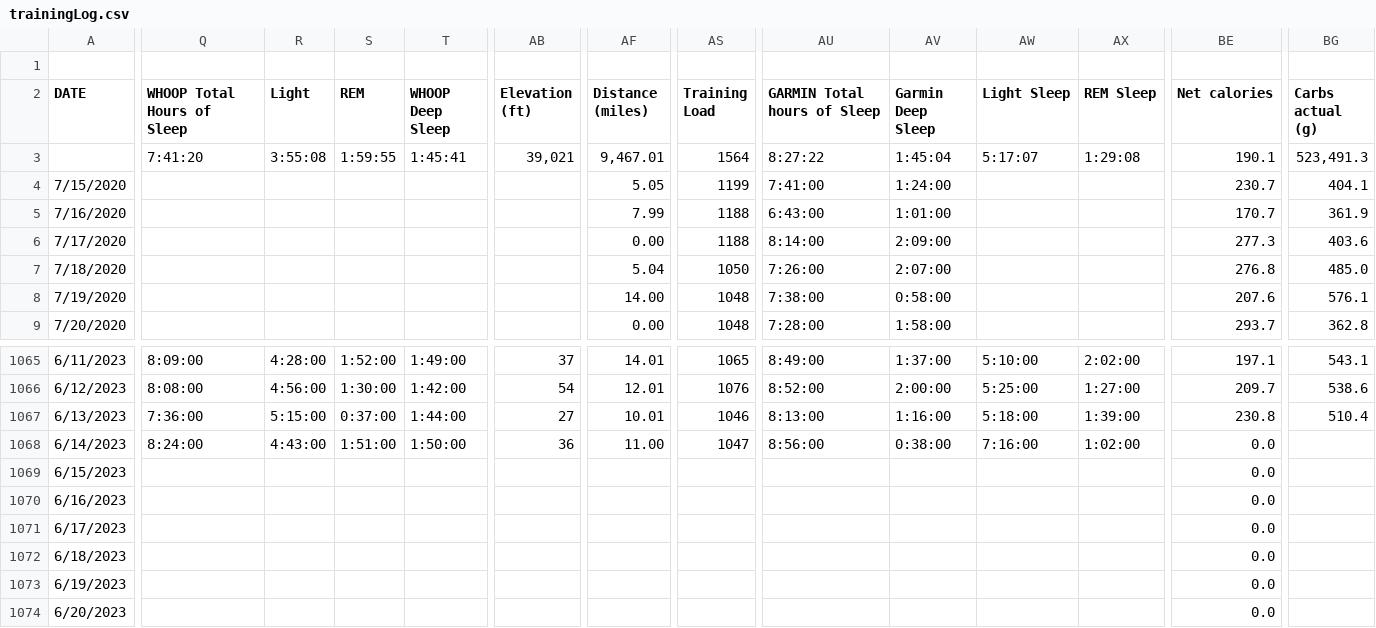
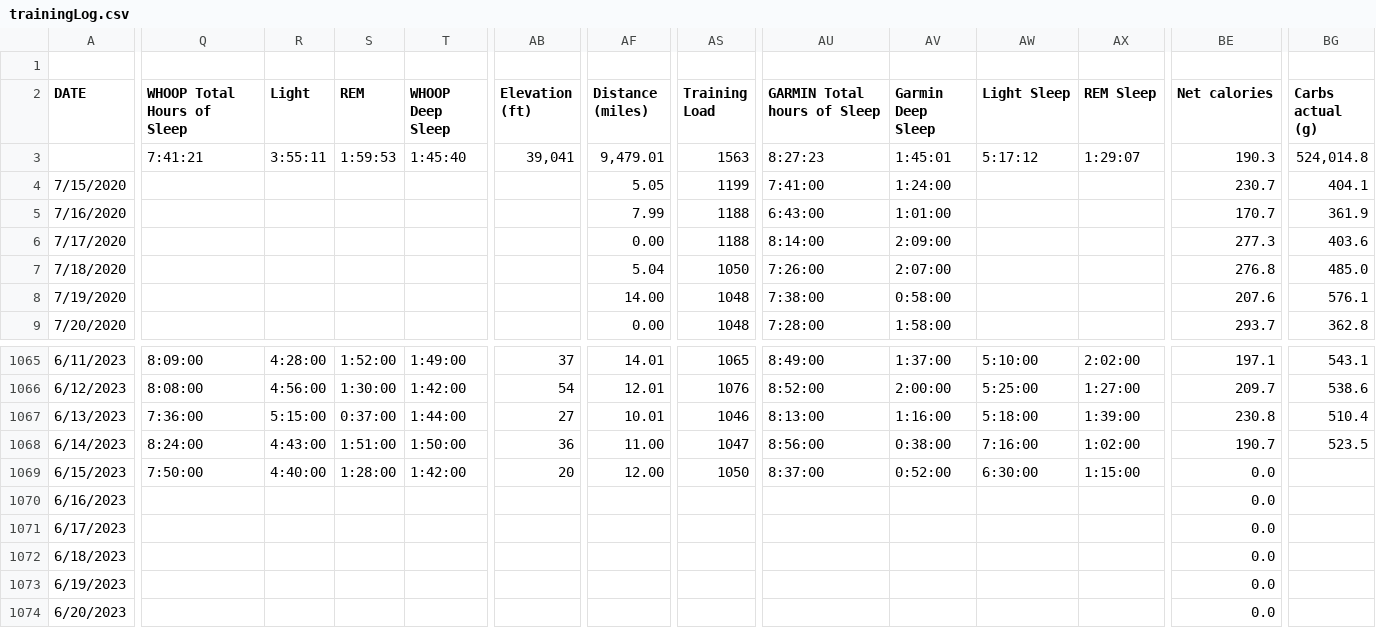
Before and after one commit to ptsouth97/traininglogWebserver, a CSV file: trainingLog.csv, drawn as a sheet; only a part is shown, gaps mark what is left out; the diff covers the shown part only; the diff names each change by its address in the sheet, - before the commit and + after, or states it on an @@ line.

```diff
--- a/trainingLog.csv
+++ b/trainingLog.csv
-Q3 (WHOOP Total Hours of Sleep): 7:41:20
+Q3 (WHOOP Total Hours of Sleep): 7:41:21
-R3 (Light): 3:55:08
+R3 (Light): 3:55:11
-S3 (REM): 1:59:55
+S3 (REM): 1:59:53
-T3 (WHOOP Deep Sleep): 1:45:41
+T3 (WHOOP Deep Sleep): 1:45:40
-AB3 (Elevation (ft)): 39,021
+AB3 (Elevation (ft)): 39,041
-AF3 (Distance (miles)): 9,467.01
+AF3 (Distance (miles)): 9,479.01
-AS3 (Training Load): 1564
+AS3 (Training Load): 1563
-AU3 (GARMIN Total hours of Sleep): 8:27:22
+AU3 (GARMIN Total hours of Sleep): 8:27:23
-AV3 (Garmin Deep Sleep): 1:45:04
+AV3 (Garmin Deep Sleep): 1:45:01
-AW3 (Light Sleep): 5:17:07
+AW3 (Light Sleep): 5:17:12
-AX3 (REM Sleep): 1:29:08
+AX3 (REM Sleep): 1:29:07
-BE3 (Net calories): 190.1
+BE3 (Net calories): 190.3
-BG3 (Carbs actual (g)): 523,491.3
+BG3 (Carbs actual (g)): 524,014.8
-BE1068 (Net calories): 0.0
+BE1068 (Net calories): 190.7
-BG1068 (Carbs actual (g)): (empty)
+BG1068 (Carbs actual (g)): 523.5
-Q1069 (WHOOP Total Hours of Sleep): (empty)
+Q1069 (WHOOP Total Hours of Sleep): 7:50:00
-R1069 (Light): (empty)
+R1069 (Light): 4:40:00
-S1069 (REM): (empty)
+S1069 (REM): 1:28:00
-T1069 (WHOOP Deep Sleep): (empty)
+T1069 (WHOOP Deep Sleep): 1:42:00
-AB1069 (Elevation (ft)): (empty)
+AB1069 (Elevation (ft)): 20
-AF1069 (Distance (miles)): (empty)
+AF1069 (Distance (miles)): 12.00
-AS1069 (Training Load): (empty)
+AS1069 (Training Load): 1050
-AU1069 (GARMIN Total hours of Sleep): (empty)
+AU1069 (GARMIN Total hours of Sleep): 8:37:00
-AV1069 (Garmin Deep Sleep): (empty)
+AV1069 (Garmin Deep Sleep): 0:52:00
-AW1069 (Light Sleep): (empty)
+AW1069 (Light Sleep): 6:30:00
-AX1069 (REM Sleep): (empty)
+AX1069 (REM Sleep): 1:15:00
```
Also changed, not shown: 52 edited cells elsewhere in this file, 33 other files.
